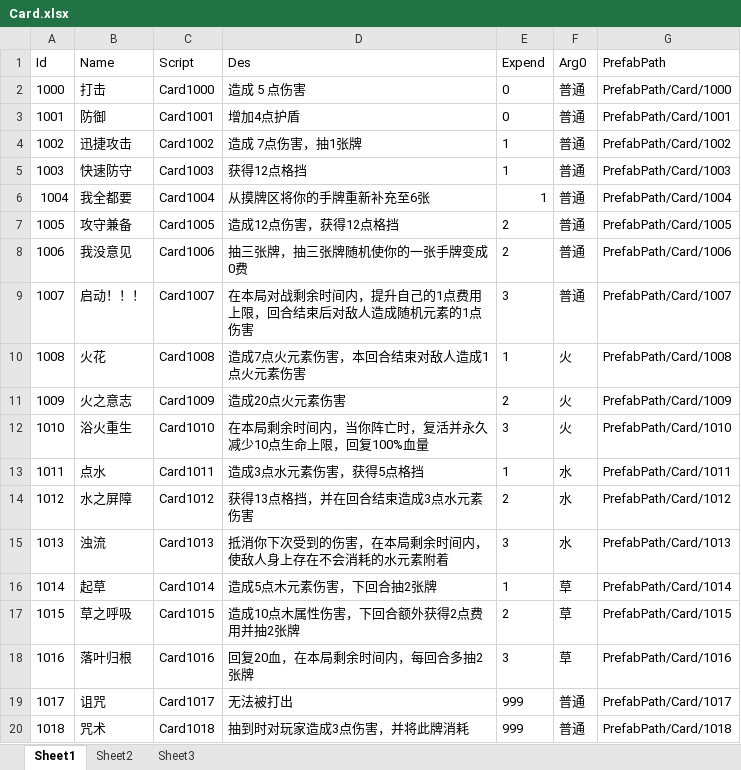
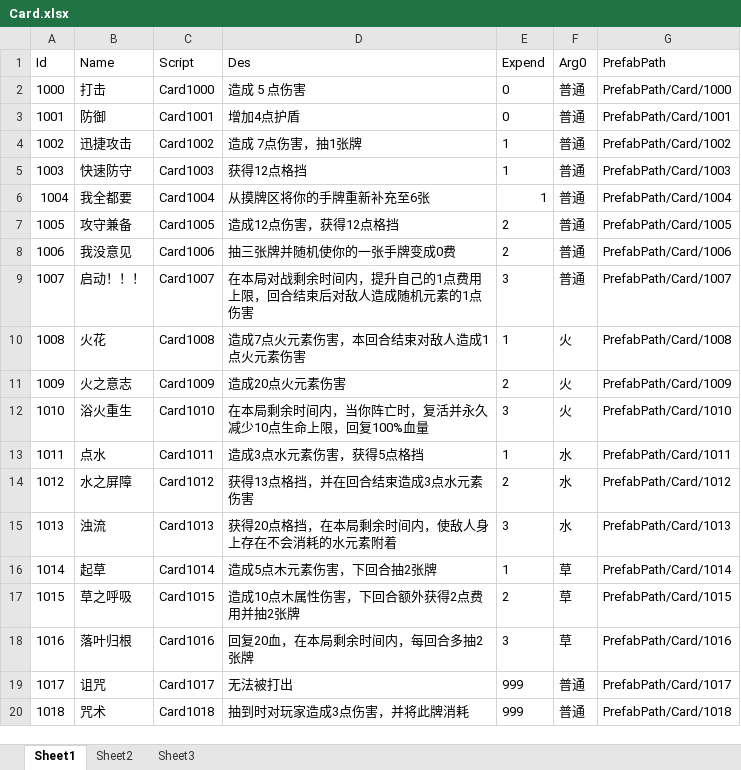
Before and after one commit to Mosya-CX/Kill-Three-Mob-Then-Win-ALL, an Excel workbook: Assets/Excel/Card.xlsx, sheet Sheet1, drawn as a sheet; values as stored, in another font and other column widths than the file's, no borders; the diff names each change by its address in the sheet, - before the commit and + after, or states it on an @@ line.

```diff
--- a/Assets/Excel/Card.xlsx (sheet Sheet1)
+++ b/Assets/Excel/Card.xlsx (sheet Sheet1)
-D8 (Des): 抽三张牌，抽三张牌随机使你的一张手牌变成0费
+D8 (Des): 抽三张牌并随机使你的一张手牌变成0费
-D15 (Des): 抵消你下次受到的伤害，在本局剩余时间内，使敌人身上存在不会消耗的水元素附着
+D15 (Des): 获得20点格挡，在本局剩余时间内，使敌人身上存在不会消耗的水元素附着
```
Also changed, not shown: Assets/Excel/Buff.xlsx.
